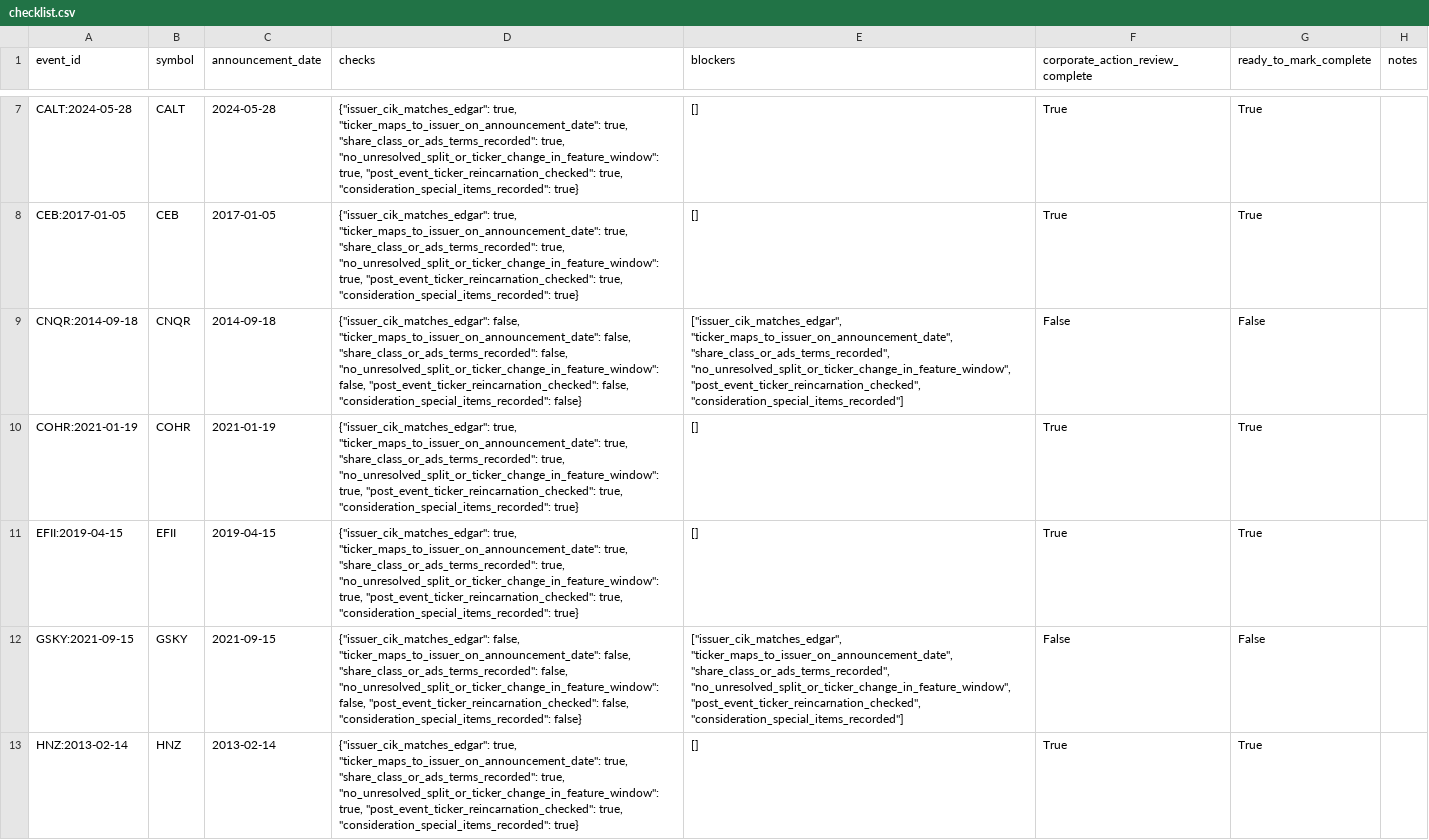
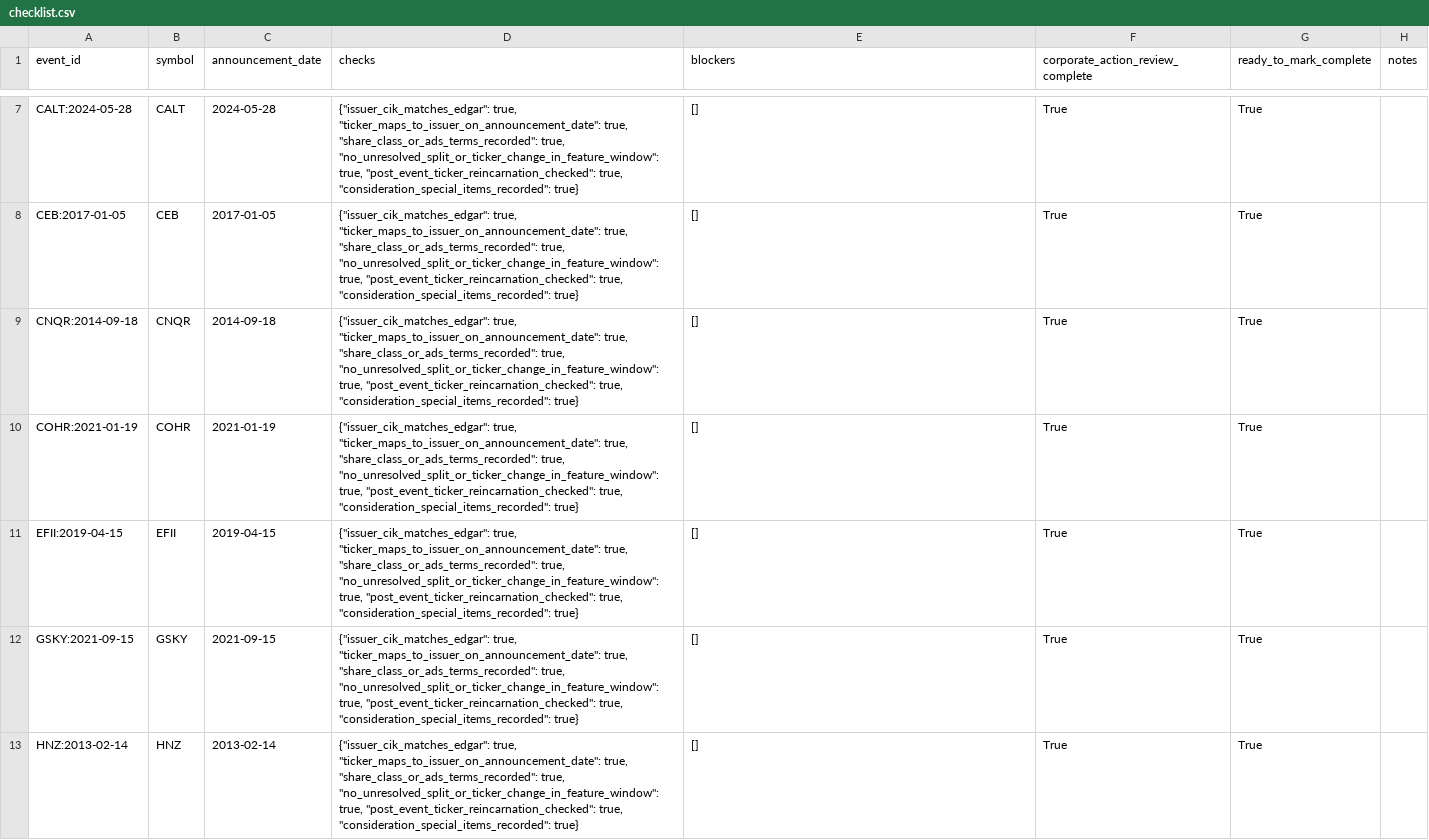
Before and after one commit to histidineARG/insider-option-patterns, a CSV file: results/corporate_action_review/checklist.csv, drawn as a sheet; only a part is shown, gaps mark what is left out; the diff covers the shown part only; the diff names each change by its address in the sheet, - before the commit and + after, or states it on an @@ line.

```diff
--- a/results/corporate_action_review/checklist.csv
+++ b/results/corporate_action_review/checklist.csv
-D9 (checks): {"issuer_cik_matches_edgar": false, "ticker_maps_to_issuer_on_announcement_date": false, "share_class_or_ads_terms_recorded": false, "no_unresolved_split_or_ticker_change_in_feature_window": false, "post_event_ticker_reincarnation_checked": false, "consideration_special_items_recorded": false}
+D9 (checks): {"issuer_cik_matches_edgar": true, "ticker_maps_to_issuer_on_announcement_date": true, "share_class_or_ads_terms_recorded": true, "no_unresolved_split_or_ticker_change_in_feature_window": true, "post_event_ticker_reincarnation_checked": true, "consideration_special_items_recorded": true}
-E9 (blockers): ["issuer_cik_matches_edgar", "ticker_maps_to_issuer_on_announcement_date", "share_class_or_ads_terms_recorded", "no_unresolved_split_or_ticker_change_in_feature_window", "post_event_ticker_reincarnation_checked", "consideration_special_items_recorded"]
+E9 (blockers): []
-F9 (corporate_action_review_complete): False
+F9 (corporate_action_review_complete): True
-G9 (ready_to_mark_complete): False
+G9 (ready_to_mark_complete): True
-D12 (checks): {"issuer_cik_matches_edgar": false, "ticker_maps_to_issuer_on_announcement_date": false, "share_class_or_ads_terms_recorded": false, "no_unresolved_split_or_ticker_change_in_feature_window": false, "post_event_ticker_reincarnation_checked": false, "consideration_special_items_recorded": false}
+D12 (checks): {"issuer_cik_matches_edgar": true, "ticker_maps_to_issuer_on_announcement_date": true, "share_class_or_ads_terms_recorded": true, "no_unresolved_split_or_ticker_change_in_feature_window": true, "post_event_ticker_reincarnation_checked": true, "consideration_special_items_recorded": true}
-E12 (blockers): ["issuer_cik_matches_edgar", "ticker_maps_to_issuer_on_announcement_date", "share_class_or_ads_terms_recorded", "no_unresolved_split_or_ticker_change_in_feature_window", "post_event_ticker_reincarnation_checked", "consideration_special_items_recorded"]
+E12 (blockers): []
-F12 (corporate_action_review_complete): False
+F12 (corporate_action_review_complete): True
-G12 (ready_to_mark_complete): False
+G12 (ready_to_mark_complete): True
```
Also changed, not shown: 32 edited cells elsewhere in this file, 17 other files.
